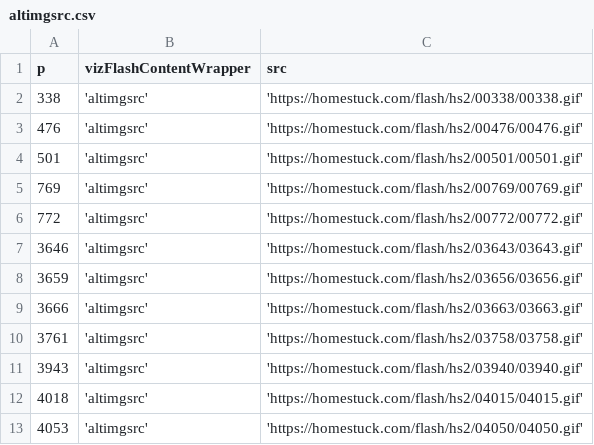
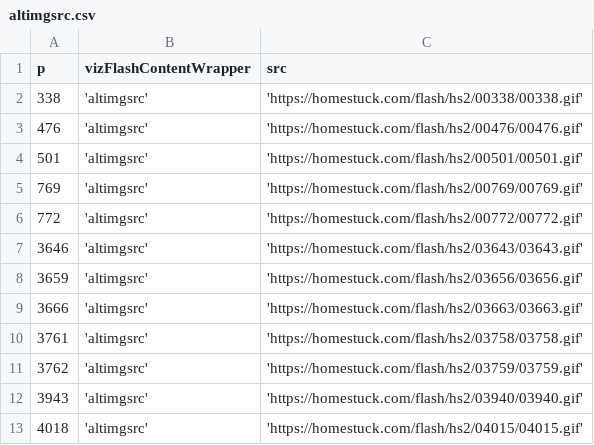
Before and after one commit to leonw774/zhhomestuck-jekyll-tools, a CSV file: flash_conversion_pages/altimgsrc.csv, drawn as a sheet; only a part is shown; the shorter side is filled out with more unchanged rows.

Commit message:
restructured to be easier to upd8 layouts & generate lists

```diff
--- a/flash_conversion_pages/altimgsrc.csv
+++ b/flash_conversion_pages/altimgsrc.csv
@@ -10,2 +10,3 @@
 3761,'altimgsrc', 'https://homestuck.com/flash/hs2/03758/03758.gif',
+3762,'altimgsrc', 'https://homestuck.com/flash/hs2/03759/03759.gif',
 3943,'altimgsrc', 'https://homestuck.com/flash/hs2/03940/03940.gif',
```
Also changed, not shown: flash_conversion_pages/youtubeids.csv, 42 other files.
